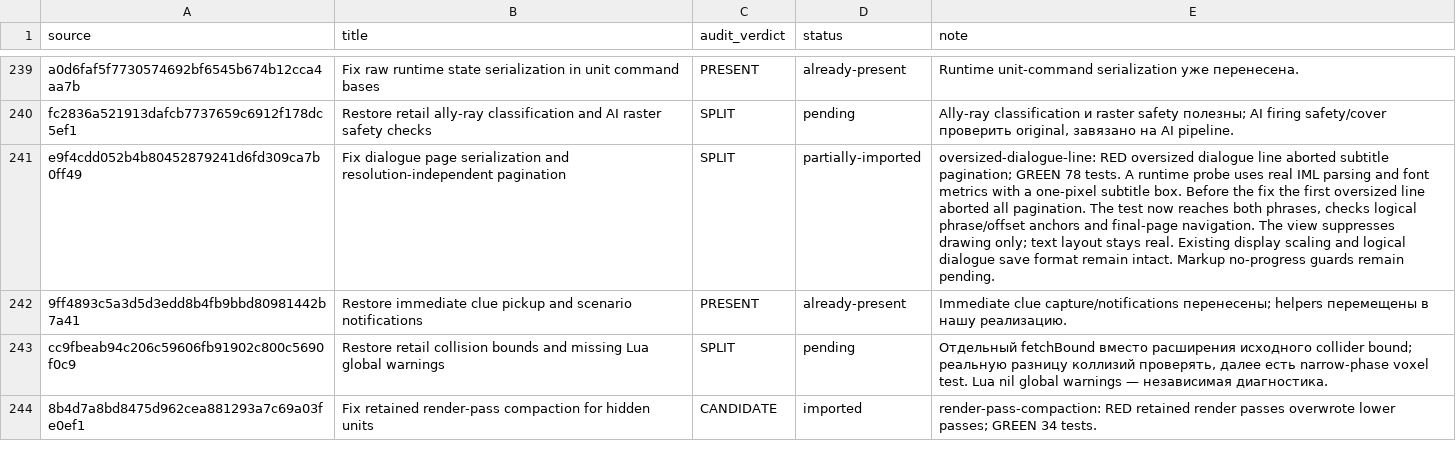
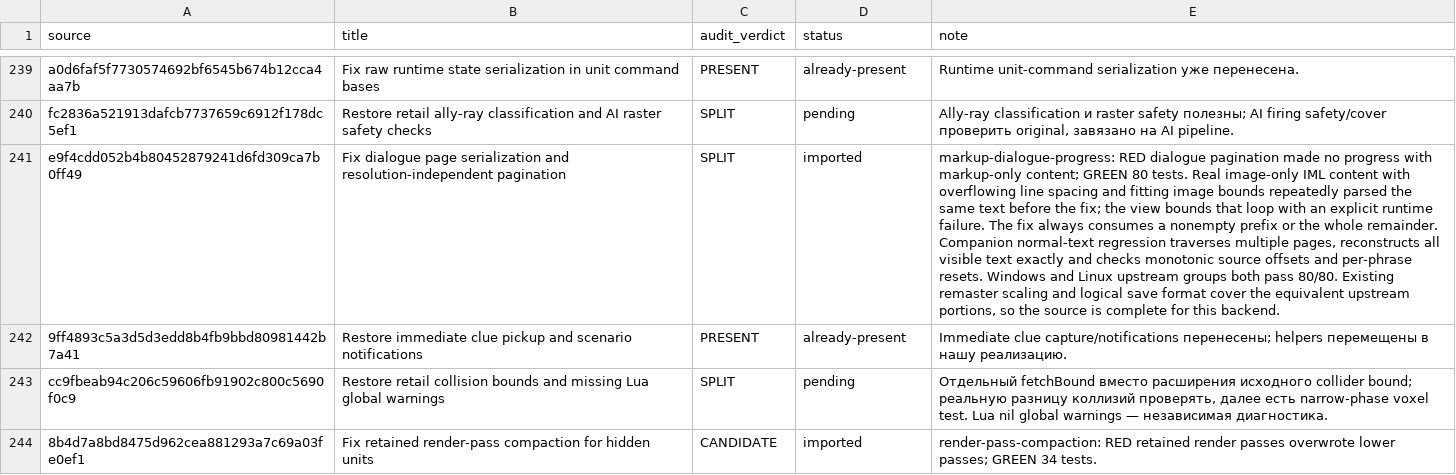
Before and after one commit to mrartanis/silent-storm-remaster, a TSV file: diagnostics/upstream-import-status.tsv, drawn as a sheet; only a part is shown, gaps mark what is left out; the diff names each change by its address in the sheet, - before the commit and + after, or states it on an @@ line.

Commit message:
Guarantee progress when paginating markup-only dialogue pages
Port the independent upstream correction while preserving retail gameplay
formulas and the remaster's native backends.

TDD: markup-dialogue-progress failed before the fix: dialogue pagination made no progress with markup-only content.
After the fix the upstream regression group passes 80/80.
Real image-only IML content with overflowing line spacing and fitting image bounds repeatedly parsed the same text before the fix; the view bounds that loop with an explicit runtime failure. The fix always consumes a nonempty prefix or the whole remainder. Companion normal-text regression traverses multiple pages, reconstructs all visible text exactly and checks monotonic source offsets and per-phrase resets. Windows and Linux upstream groups both pass 80/80. Existing remaster scaling and logical save format cover the equivalent upstream portions, so the source is complete for this backend.

Upstream-Commit: https://github.com/met-nikita/Silent-Storm-Reconstruction/commit/e9f4cdd052b4b80452879241d6fd309ca7b0ff49

```diff
--- a/diagnostics/upstream-import-status.tsv
+++ b/diagnostics/upstream-import-status.tsv
-D241 (status): partially-imported
+D241 (status): imported
-E241 (note): oversized-dialogue-line: RED oversized dialogue line aborted subtitle pagination; GREEN 78 tests. A runtime probe uses real IML parsing and font metrics with a one-pixel subtitle box. Before the fix the first oversized line aborted all pagination. The test now reaches both phrases, checks logical phrase/offset anchors and final-page navigation. The view suppresses drawing only; text layout stays real. Existing display scaling and logical dialogue save format remain intact. Markup no-progress guards remain pending.
+E241 (note): markup-dialogue-progress: RED dialogue pagination made no progress with markup-only content; GREEN 80 tests. Real image-only IML content with overflowing line spacing and fitting image bounds repeatedly parsed the same text before the fix; the view bounds that loop with an explicit runtime failure. The fix always consumes a nonempty prefix or the whole remainder. Companion normal-text regression traverses multiple pages, reconstructs all visible text exactly and checks monotonic source offsets and per-phrase resets. Windows and Linux upstream groups both pass 80/80. Existing remaster scaling and logical save format cover the equivalent upstream portions, so the source is complete for this backend.
```
Also changed, not shown: 5 other files.
